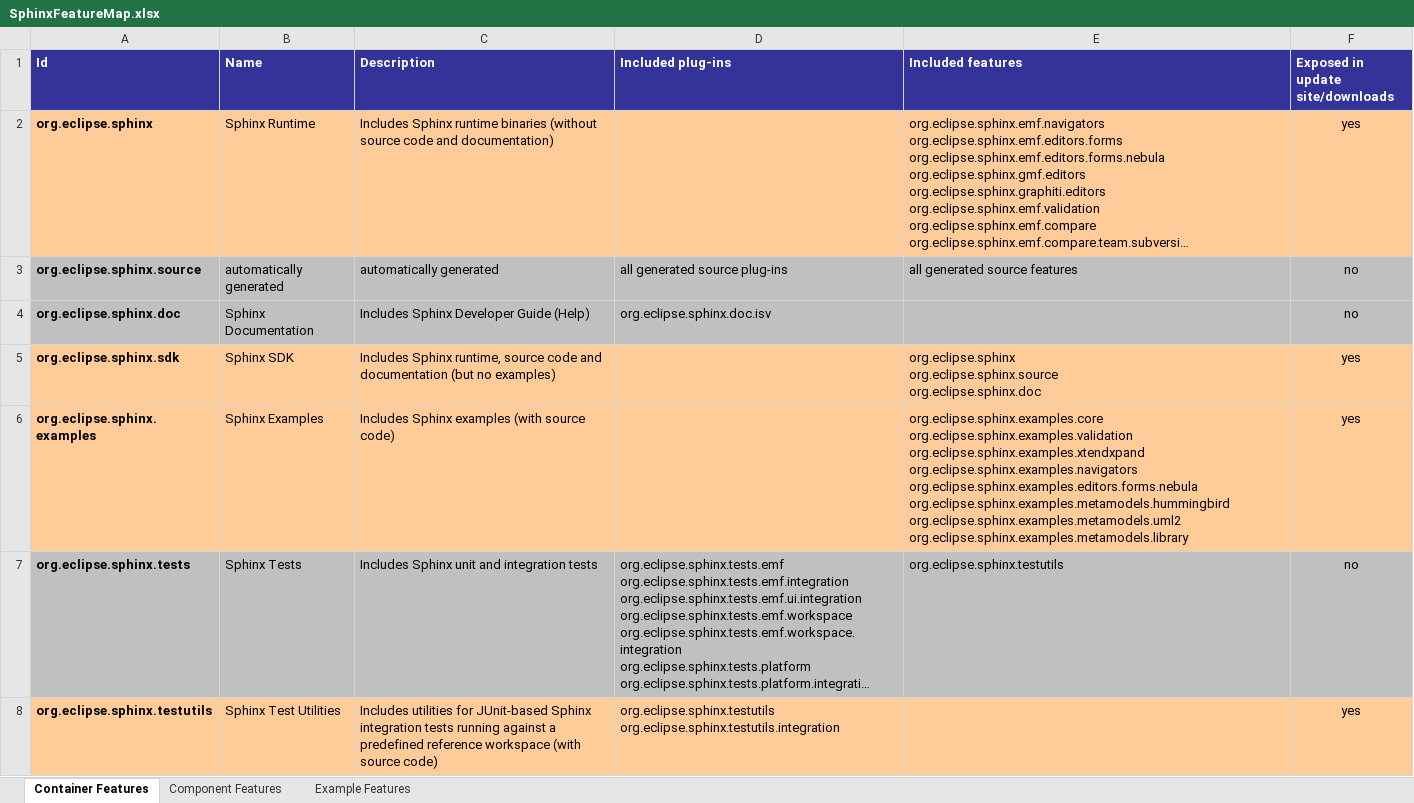
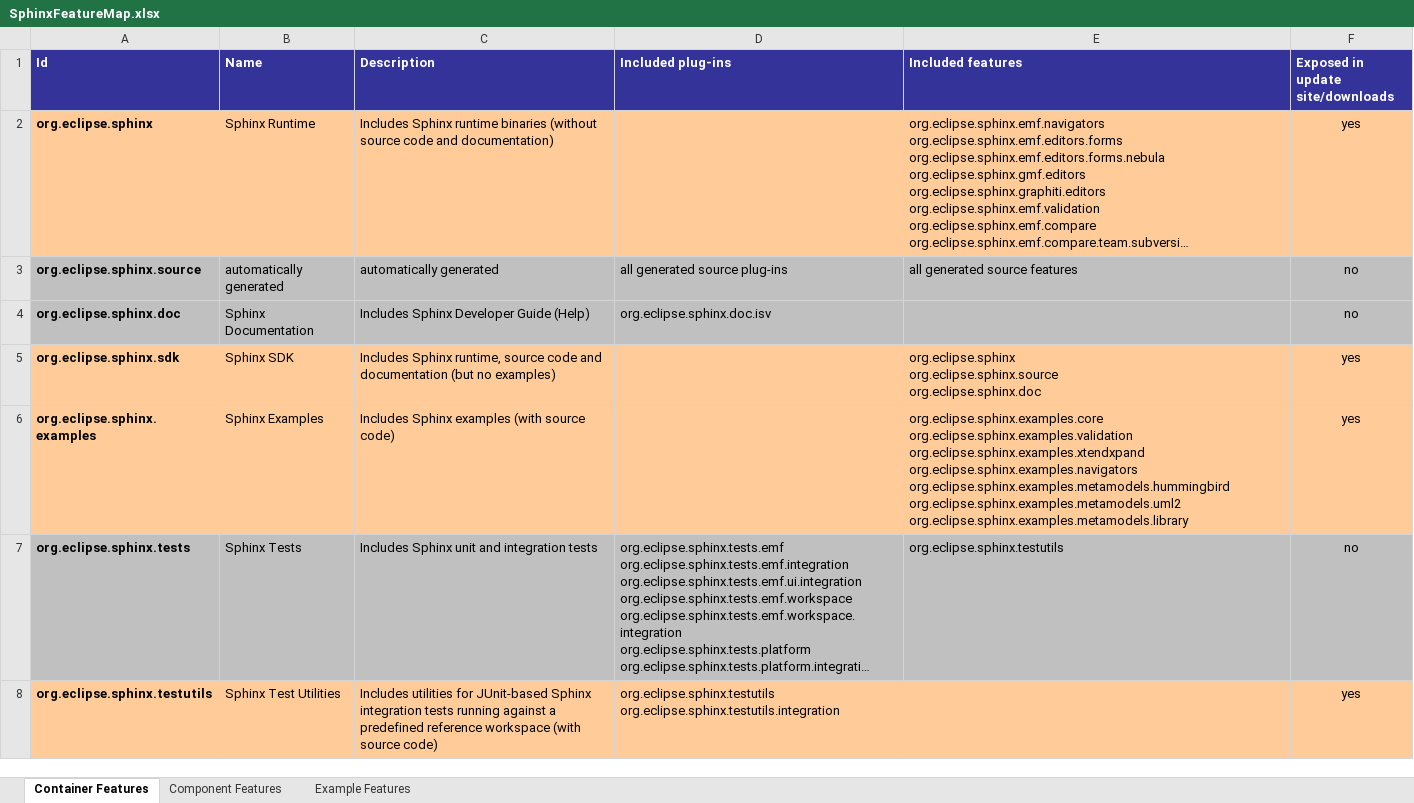
Before and after one commit to IncQueryLabs/org.eclipse.sphinx, an Excel workbook: docs/org.eclipse.sphinx.doc.design/SphinxFeatureMap.xlsx, sheet Container Features, drawn as a sheet; only a part is shown; long unchanged cells end in …; values as stored, in another font and other column widths than the file's, no borders; ↵ is a line break in a cell; the diff names each change by its address in the sheet, - before the commit and + after, or states it on an @@ line.

```diff
--- a/docs/org.eclipse.sphinx.doc.design/SphinxFeatureMap.xlsx (sheet Container Features)
+++ b/docs/org.eclipse.sphinx.doc.design/SphinxFeatureMap.xlsx (sheet Container Features)
-E6 (Included features): …org.eclipse.sphinx.examples.xtendxpand ↵ org.eclipse.sphinx.examples.navigators org.eclipse.sphinx.examples.editors.forms.nebula ↵ org.eclipse.sphinx.examples.metamodels.hummingbird ↵ org.eclipse.sphinx.examples.metamodels.uml2…
+E6 (Included features): …org.eclipse.sphinx.examples.xtendxpand ↵ org.eclipse.sphinx.examples.navigators ↵ org.eclipse.sphinx.examples.metamodels.hummingbird ↵ org.eclipse.sphinx.examples.metamodels.uml2…
```
Also changed, not shown: sheet Component Features, sheet Example Features.
